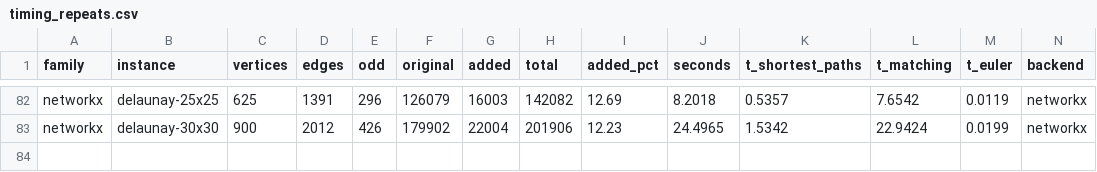
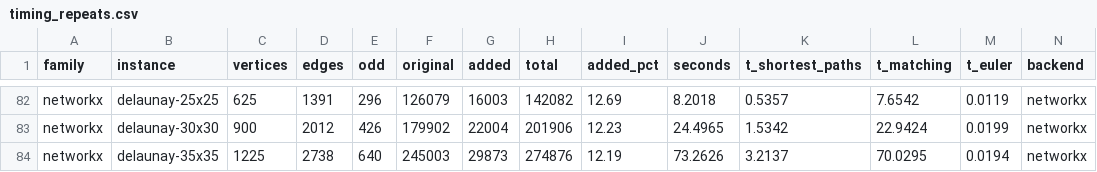
Before and after one commit to miquelmp/chinese-postman-problem, a CSV file: results/timing_repeats.csv, drawn as a sheet; only a part is shown, gaps mark what is left out; rows hold the shown columns only; the diff names each change by its address in the sheet, - before the commit and + after, or states it on an @@ line.

```diff
--- a/results/timing_repeats.csv
+++ b/results/timing_repeats.csv
+row 84: networkx | delaunay-35x35 | 1225 | 2738 | 640 | 245003 | 29873 | 274876 | 12.19 | 73.2626 | 3.2137 | 70.0295 | 0.0194 | networkx
```
